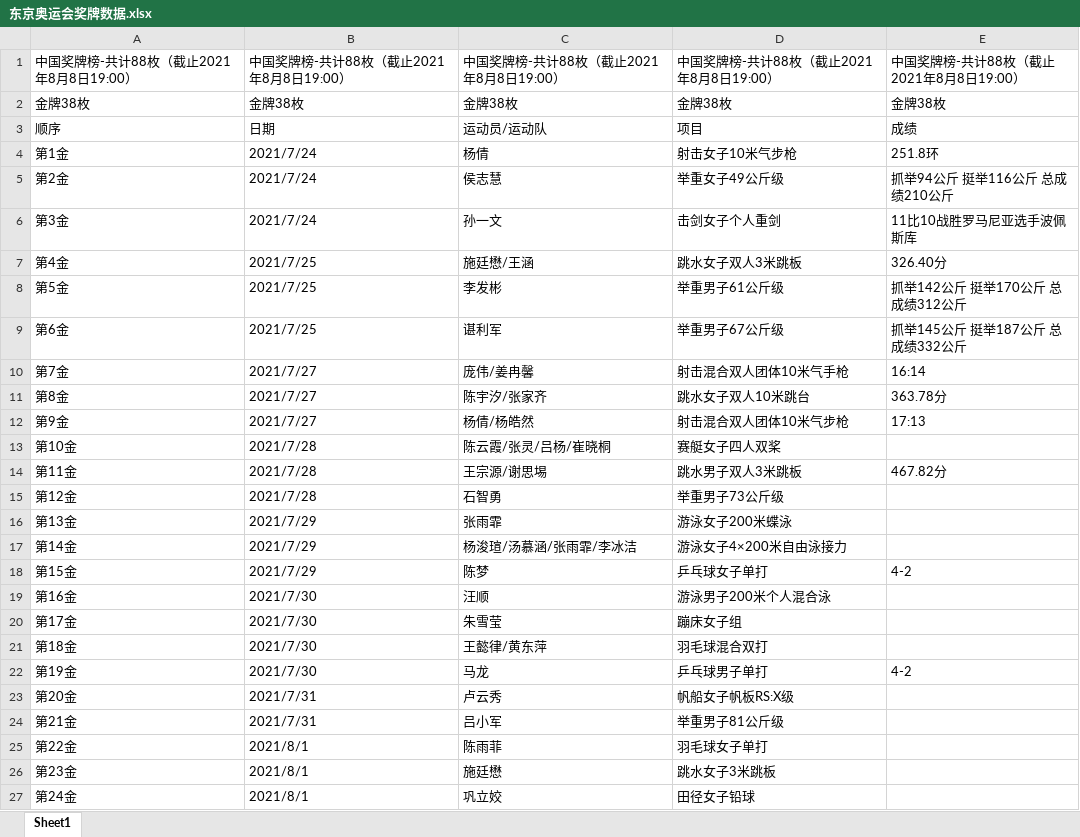
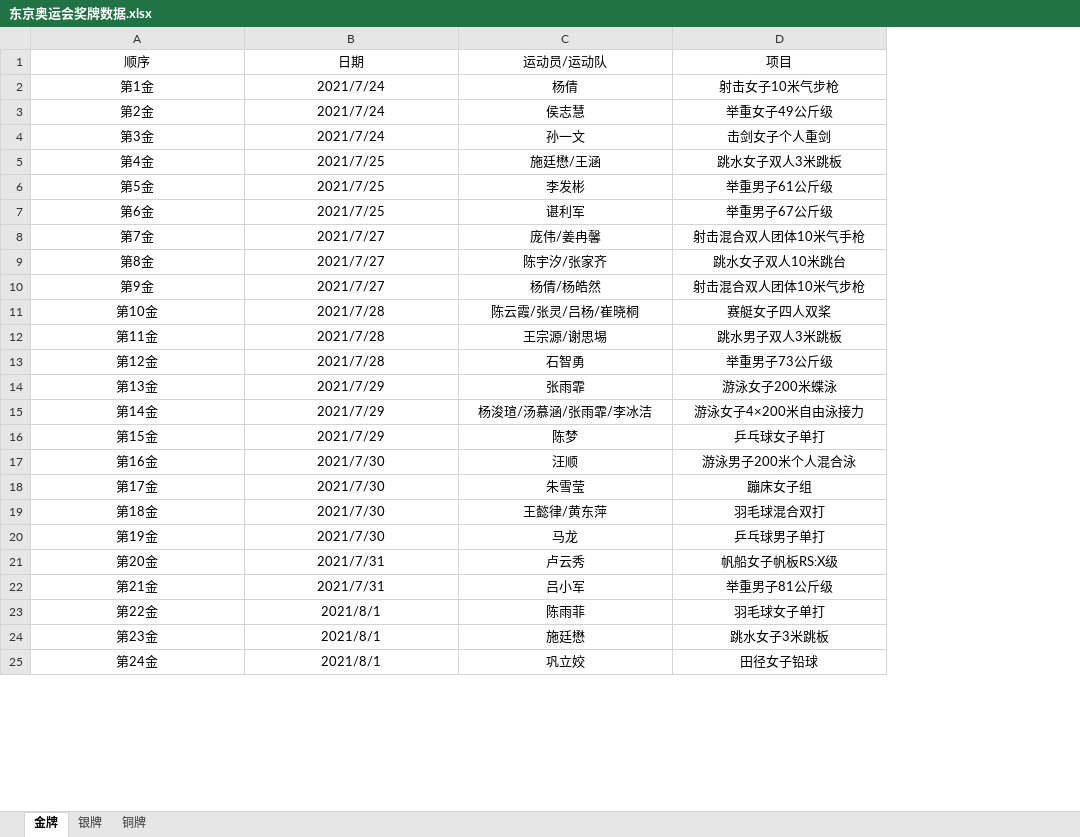
Before and after one commit to Smartloe/Data_analysis_of_Tokyo_Olympic_Games, an Excel workbook: 东京奥运会奖牌数据.xlsx, sheet 金牌, drawn as a sheet; only a part is shown; values as stored, in another font and other column widths than the file's, no borders; removed rows and columns are numbered as before the commit, all else as after; the diff covers the shown part only; the diff names each change by its address in the sheet, - before the commit and + after, or states it on an @@ line.

```diff
--- a/东京奥运会奖牌数据.xlsx (sheet 金牌)
+++ b/东京奥运会奖牌数据.xlsx (sheet 金牌)
-sheet tab: Sheet1
+sheet tab: 金牌
+sheet tab: 银牌
+sheet tab: 铜牌
-column E (成绩), rows 4-22: 251.8环 | 抓举94公斤 挺举116公斤 总成绩210公斤 | 11比10战胜罗马尼亚选手波佩斯库 | 326.40分 | 抓举142公斤 挺举170公斤 总成绩312公斤 | 抓举145公斤 挺举187公斤 总成绩332公斤 | 16:14 | 363.78分 | 17:13 |  | 467.82分 |  |  |  | 4-2 |  |  |  | 4-2
-row 1: 中国奖牌榜-共计88枚（截止2021年8月8日19:00） | 中国奖牌榜-共计88枚（截止2021年8月8日19:00） | 中国奖牌榜-共计88枚（截止2021年8月8日19:00） | 中国奖牌榜-共计88枚（截止2021年8月8日19:00） | 中国奖牌榜-共计88枚（截止2021年8月8日19:00）
-row 2: 金牌38枚 | 金牌38枚 | 金牌38枚 | 金牌38枚 | 金牌38枚
-A1:D25 alignment: left
+A1:D25 alignment: center
```
Also changed, not shown: 54 removed rows and cell formats elsewhere in this sheet, 6 other files.
